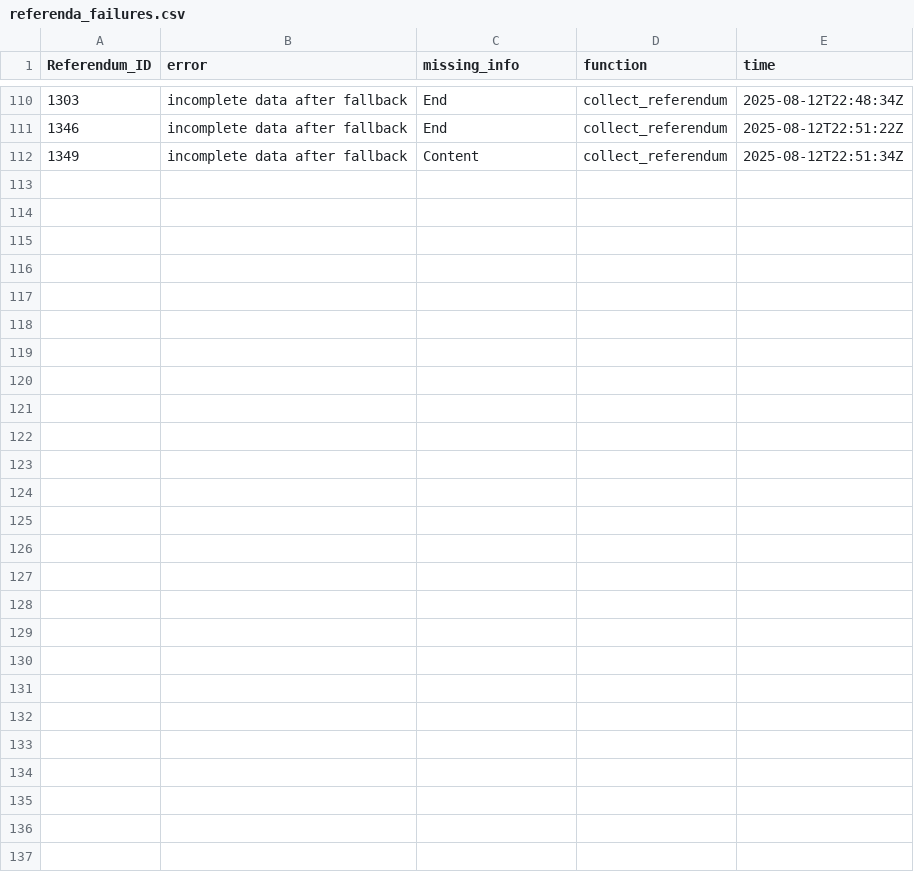
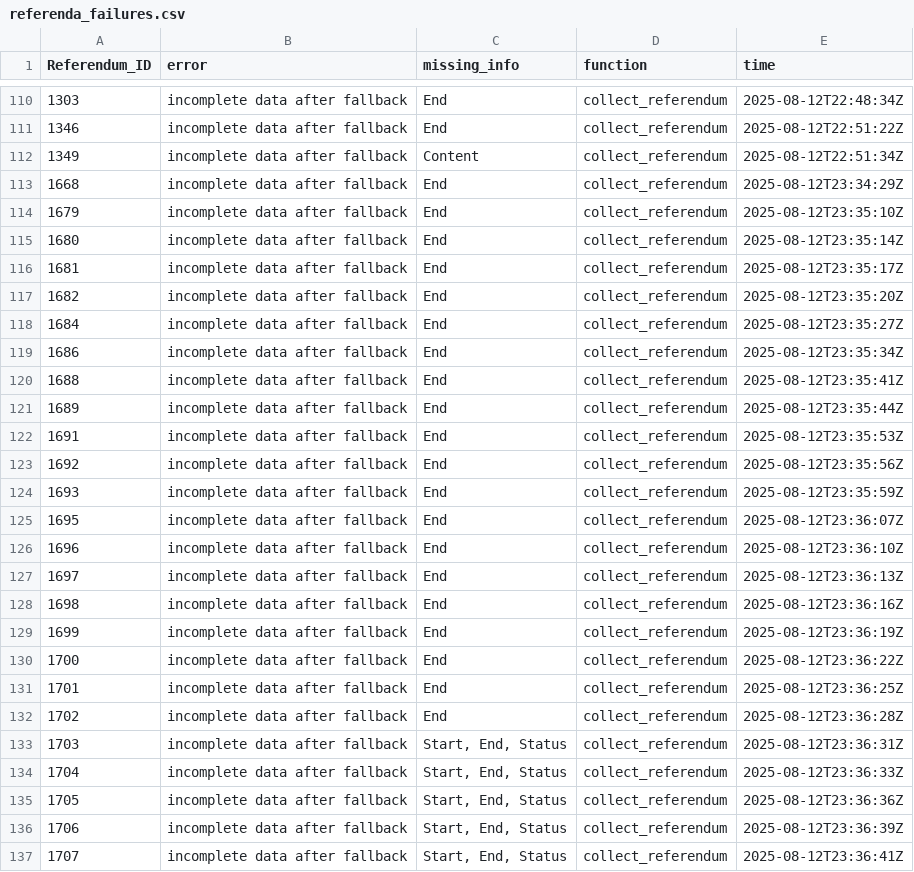
Before and after one commit to zmzubraj/APOLLO_Gov_Proposal_System, a CSV file: data/output/referenda_failures.csv, drawn as a sheet; only a part is shown, gaps mark what is left out; the diff names each change by its address in the sheet, - before the commit and + after, or states it on an @@ line.

Commit message:
update

```diff
--- a/data/output/referenda_failures.csv
+++ b/data/output/referenda_failures.csv
+row 113: 1668 | incomplete data after fallback | End | collect_referendum | 2025-08-12T23:34:29Z
+row 114: 1679 | incomplete data after fallback | End | collect_referendum | 2025-08-12T23:35:10Z
+row 115: 1680 | incomplete data after fallback | End | collect_referendum | 2025-08-12T23:35:14Z
+row 116: 1681 | incomplete data after fallback | End | collect_referendum | 2025-08-12T23:35:17Z
+row 117: 1682 | incomplete data after fallback | End | collect_referendum | 2025-08-12T23:35:20Z
+row 118: 1684 | incomplete data after fallback | End | collect_referendum | 2025-08-12T23:35:27Z
+row 119: 1686 | incomplete data after fallback | End | collect_referendum | 2025-08-12T23:35:34Z
+row 120: 1688 | incomplete data after fallback | End | collect_referendum | 2025-08-12T23:35:41Z
+row 121: 1689 | incomplete data after fallback | End | collect_referendum | 2025-08-12T23:35:44Z
+row 122: 1691 | incomplete data after fallback | End | collect_referendum | 2025-08-12T23:35:53Z
+row 123: 1692 | incomplete data after fallback | End | collect_referendum | 2025-08-12T23:35:56Z
+row 124: 1693 | incomplete data after fallback | End | collect_referendum | 2025-08-12T23:35:59Z
+row 125: 1695 | incomplete data after fallback | End | collect_referendum | 2025-08-12T23:36:07Z
+row 126: 1696 | incomplete data after fallback | End | collect_referendum | 2025-08-12T23:36:10Z
+row 127: 1697 | incomplete data after fallback | End | collect_referendum | 2025-08-12T23:36:13Z
+row 128: 1698 | incomplete data after fallback | End | collect_referendum | 2025-08-12T23:36:16Z
+row 129: 1699 | incomplete data after fallback | End | collect_referendum | 2025-08-12T23:36:19Z
+row 130: 1700 | incomplete data after fallback | End | collect_referendum | 2025-08-12T23:36:22Z
+row 131: 1701 | incomplete data after fallback | End | collect_referendum | 2025-08-12T23:36:25Z
+row 132: 1702 | incomplete data after fallback | End | collect_referendum | 2025-08-12T23:36:28Z
+row 133: 1703 | incomplete data after fallback | Start, End, Status | collect_referendum | 2025-08-12T23:36:31Z
+row 134: 1704 | incomplete data after fallback | Start, End, Status | collect_referendum | 2025-08-12T23:36:33Z
+row 135: 1705 | incomplete data after fallback | Start, End, Status | collect_referendum | 2025-08-12T23:36:36Z
+row 136: 1706 | incomplete data after fallback | Start, End, Status | collect_referendum | 2025-08-12T23:36:39Z
+row 137: 1707 | incomplete data after fallback | Start, End, Status | collect_referendum | 2025-08-12T23:36:41Z
```
